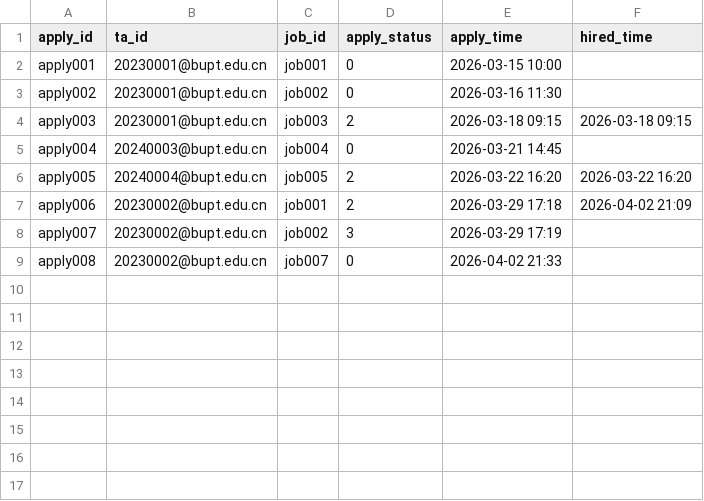
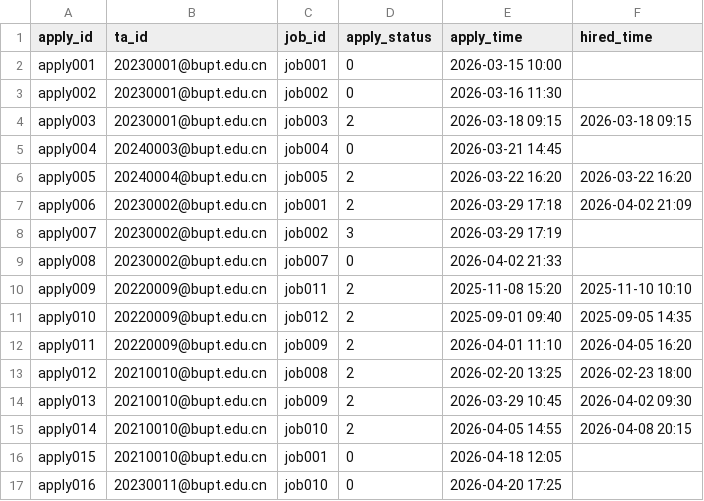
Before and after one commit to Wsyctrl/RecruitmentSystem_Group066, a CSV file: data/Applications.csv, drawn as a sheet.

```diff
--- a/data/Applications.csv
+++ b/data/Applications.csv
@@ -9 +9,9 @@ apply007,20230002@bupt.edu.cn,job002,3,2026-03-29 17:19,
 apply008,20230002@bupt.edu.cn,job007,0,2026-04-02 21:33,
+apply009,20220009@bupt.edu.cn,job011,2,2025-11-08 15:20,2025-11-10 10:10
+apply010,20220009@bupt.edu.cn,job012,2,2025-09-01 09:40,2025-09-05 14:35
+apply011,20220009@bupt.edu.cn,job009,2,2026-04-01 11:10,2026-04-05 16:20
+apply012,20210010@bupt.edu.cn,job008,2,2026-02-20 13:25,2026-02-23 18:00
+apply013,20210010@bupt.edu.cn,job009,2,2026-03-29 10:45,2026-04-02 09:30
+apply014,20210010@bupt.edu.cn,job010,2,2026-04-05 14:55,2026-04-08 20:15
+apply015,20210010@bupt.edu.cn,job001,0,2026-04-18 12:05,
+apply016,20230011@bupt.edu.cn,job010,0,2026-04-20 17:25,
```
Also changed, not shown: data/Jobs.csv, data/TA.csv, 7 other files.
